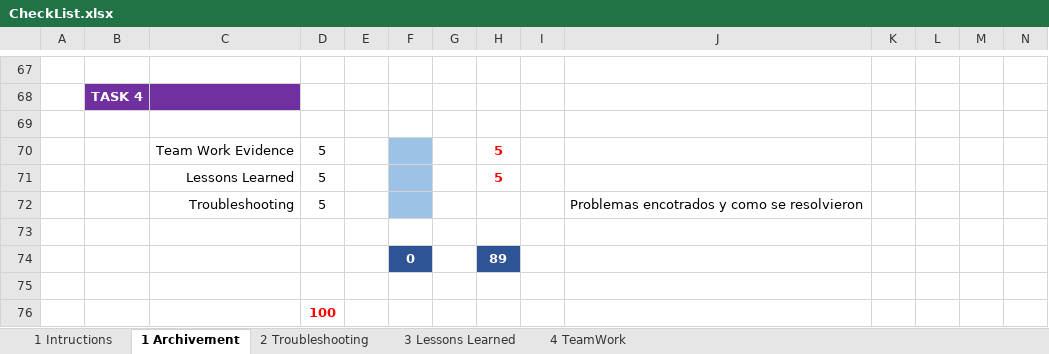
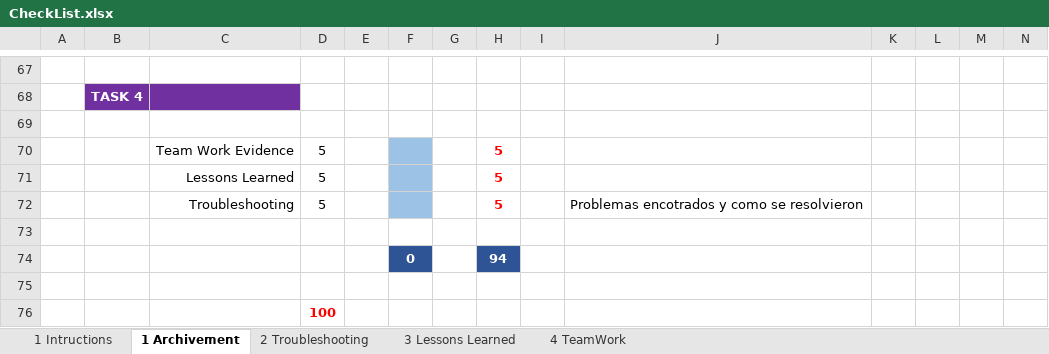
Before and after one commit to ormoj02/CasoDeEstudioRedesII, an Excel workbook: CheckList.xlsx, sheet 1 Archivement, drawn as a sheet; only a part is shown, gaps mark what is left out; values as stored, in another font and other column widths than the file's, no borders; charts and pictures not drawn; the diff names each change by its address in the sheet, - before the commit and + after, or states it on an @@ line.

Commit message:
actualizamos checklist

```diff
--- a/CheckList.xlsx (sheet 1 Archivement)
+++ b/CheckList.xlsx (sheet 1 Archivement)
-H72: (empty)
+H72: 5
-H74: 89
+H74: 94
```
